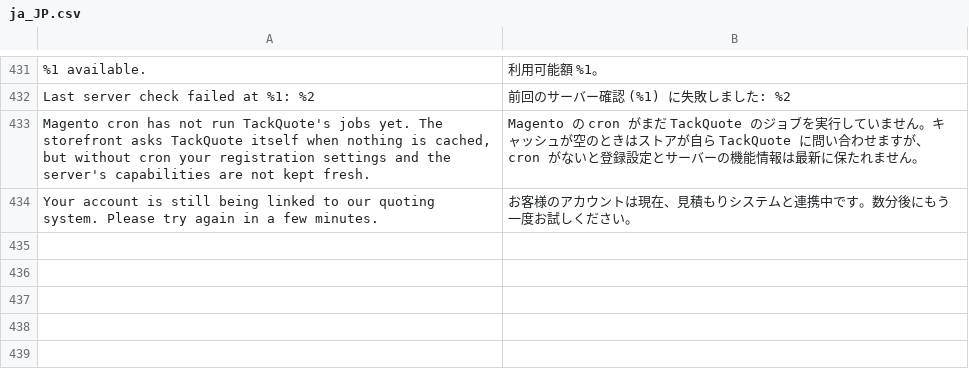
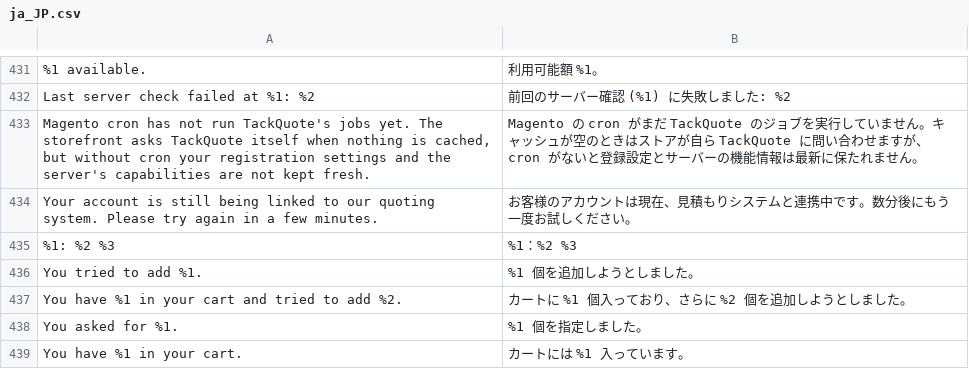
Before and after one commit to tackquote/magento-extension, a CSV file: i18n/ja_JP.csv, drawn as a sheet; only a part is shown, gaps mark what is left out.

```diff
--- a/i18n/ja_JP.csv
+++ b/i18n/ja_JP.csv
@@ -436 +436,6 @@
 "Your account is still being linked to our quoting system. Please try again in a few minutes.","お客様のアカウントは現在、見積もりシステムと連携中です。数分後にもう一度お試しください。"
+"%1: %2 %3","%1：%2 %3"
+"You tried to add %1.","%1 個を追加しようとしました。"
+"You have %1 in your cart and tried to add %2.","カートに %1 個入っており、さらに %2 個を追加しようとしました。"
+"You asked for %1.","%1 個を指定しました。"
+"You have %1 in your cart.","カートには %1 入っています。"
```
Also changed, not shown: i18n/de_DE.csv, i18n/es_ES.csv, 8 other files.
